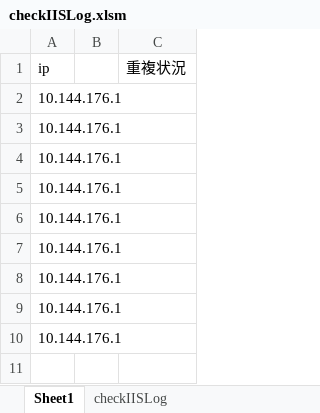
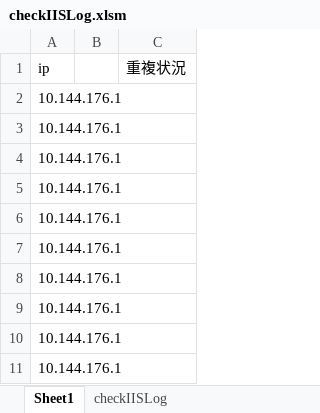
Before and after one commit to yttcdfm/sample00, an Excel workbook: src/checkIISLog/checkIISLog.xlsm, sheet Sheet1, drawn as a sheet; values as stored, in another font and other column widths than the file's, no borders; the diff names each change by its address in the sheet, - before the commit and + after, or states it on an @@ line.

Commit message:
初回コミット

```diff
--- a/src/checkIISLog/checkIISLog.xlsm (sheet Sheet1)
+++ b/src/checkIISLog/checkIISLog.xlsm (sheet Sheet1)
+row 11: 10.144.176.1
```
Also changed, not shown: charts or pictures.
